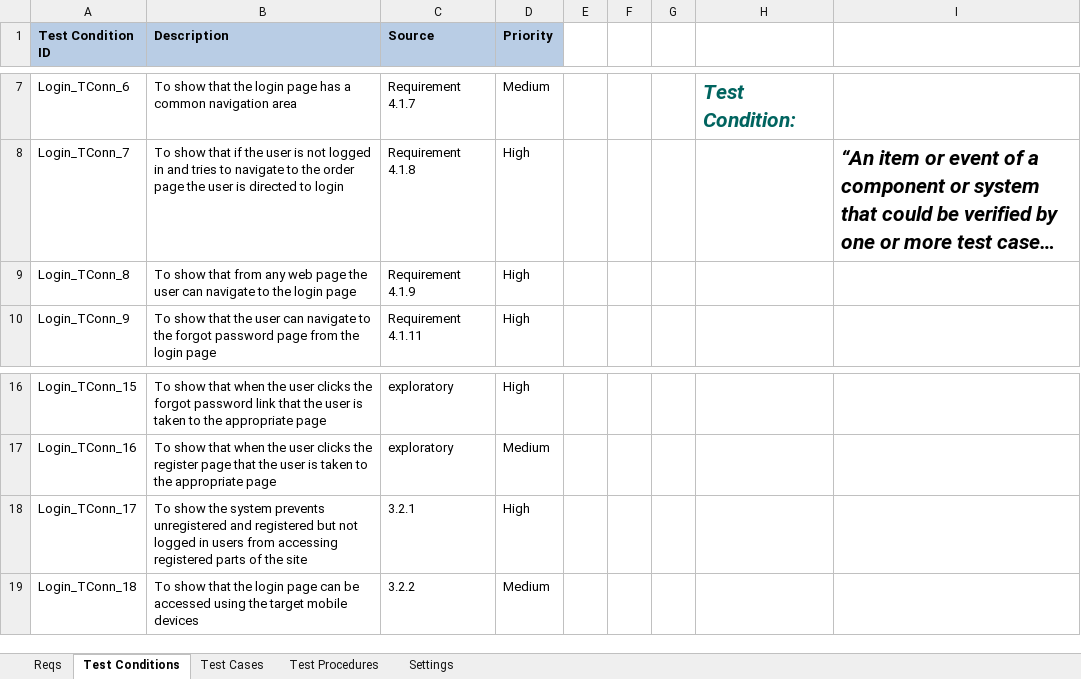
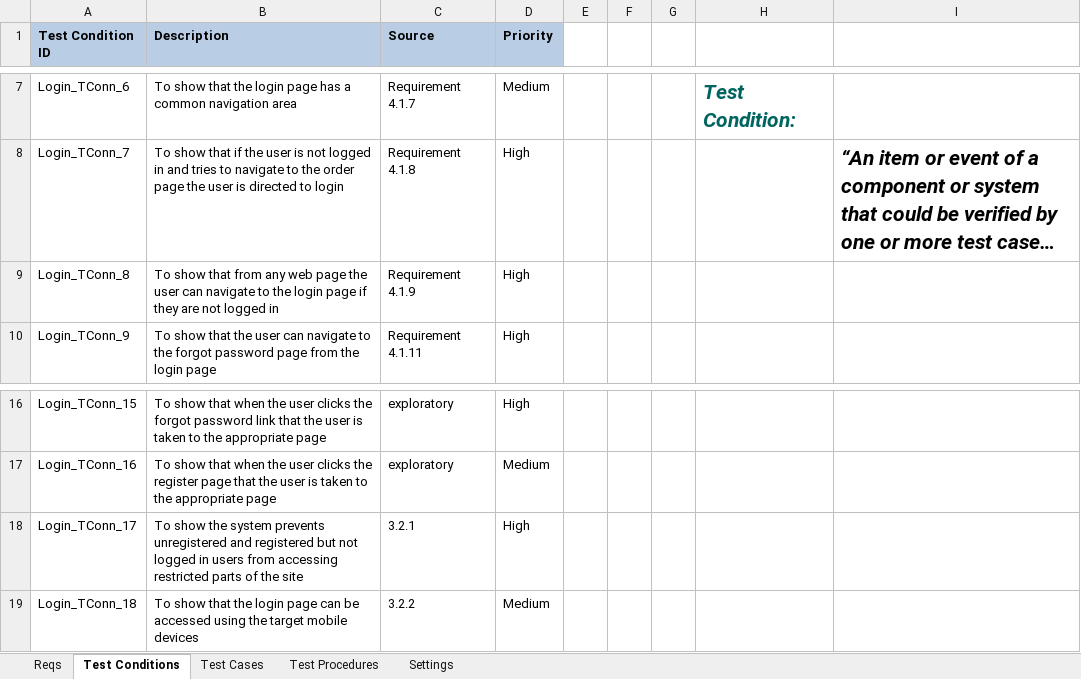
Before and after one commit to KevinOHare/Software-Testing-And-Verification, an Excel workbook: Testing Spreadsheet v1.0 LoginPage.xlsx, sheet Test Conditions, drawn as a sheet; only a part is shown, gaps mark what is left out; long unchanged cells end in …; values as stored, in another font and other column widths than the file's, no borders; the diff names each change by its address in the sheet, - before the commit and + after, or states it on an @@ line.

Commit message:
update to login page

```diff
--- a/Testing Spreadsheet v1.0 LoginPage.xlsx (sheet Test Conditions)
+++ b/Testing Spreadsheet v1.0 LoginPage.xlsx (sheet Test Conditions)
-B9 (Description): …login page
+B9 (Description): …login page if they are not logged in
-B18 (Description): …from accessing registered parts of…
+B18 (Description): …from accessing restricted parts of…
```
Also changed, not shown: sheet Test Cases, sheet Test Procedures, charts or pictures.
